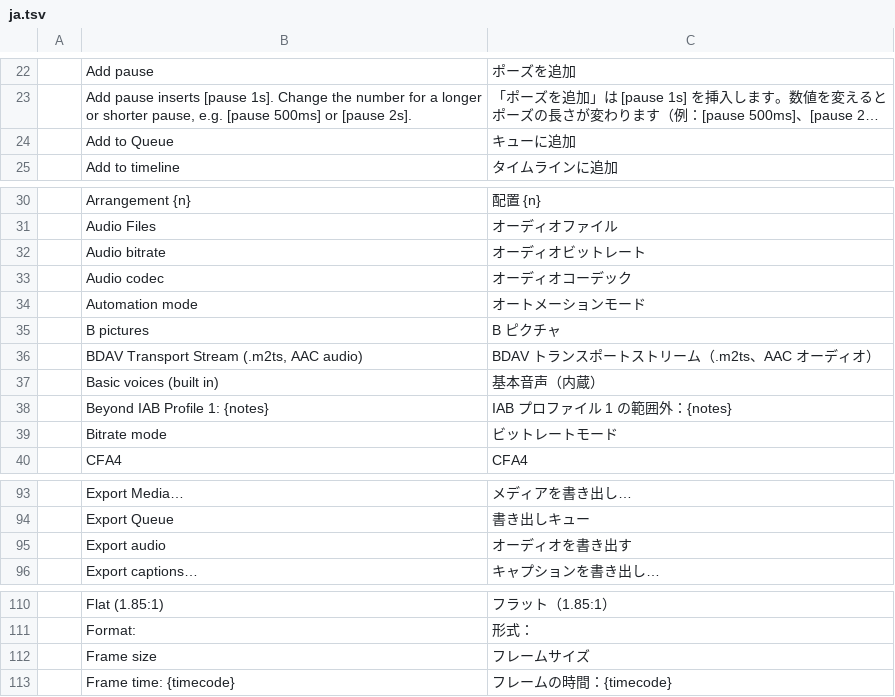
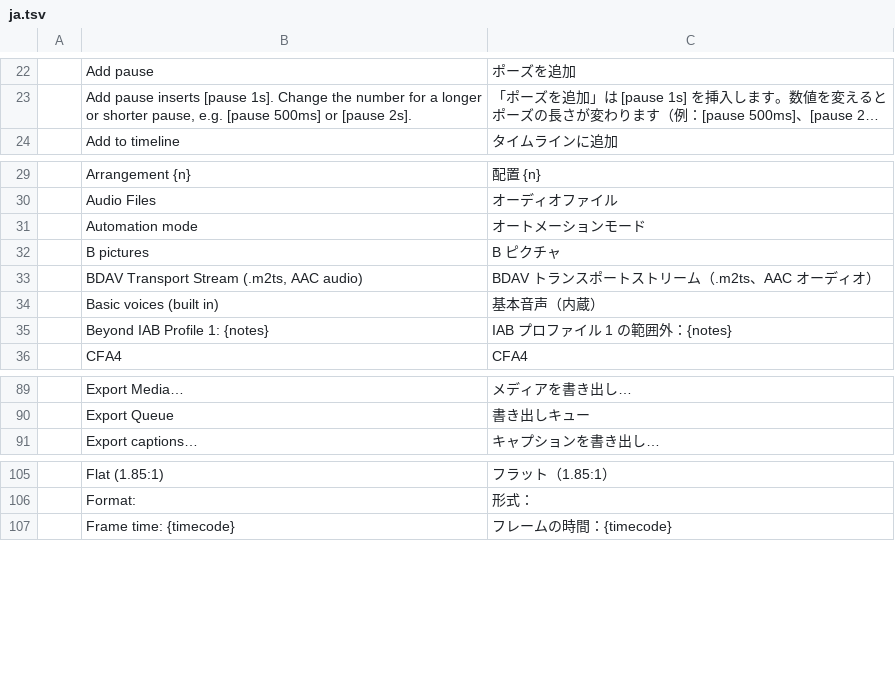
Before and after one commit to ubuntuokos/CinemaFundArchitecture4, a TSV file: python/cfa4_qt/i18n/ja.tsv, drawn as a sheet; only a part is shown, gaps mark what is left out; long unchanged cells end in …; the diff covers the shown part only; the diff names each change by its address in the sheet, - before the commit and + after, or states it on an @@ line.

```diff
--- a/python/cfa4_qt/i18n/ja.tsv
+++ b/python/cfa4_qt/i18n/ja.tsv
-row 24:  | Add to Queue | キューに追加
-row 32:  | Audio bitrate | オーディオビットレート
-row 33:  | Audio codec | オーディオコーデック
-row 39:  | Bitrate mode | ビットレートモード
-row 95:  | Export audio | オーディオを書き出す
-row 112:  | Frame size | フレームサイズ
```
Also changed, not shown: 2 removed rows elsewhere in this file, python/cfa4_qt/i18n/es.tsv, python/cfa4_qt/i18n/fr.tsv, 10 other files.
